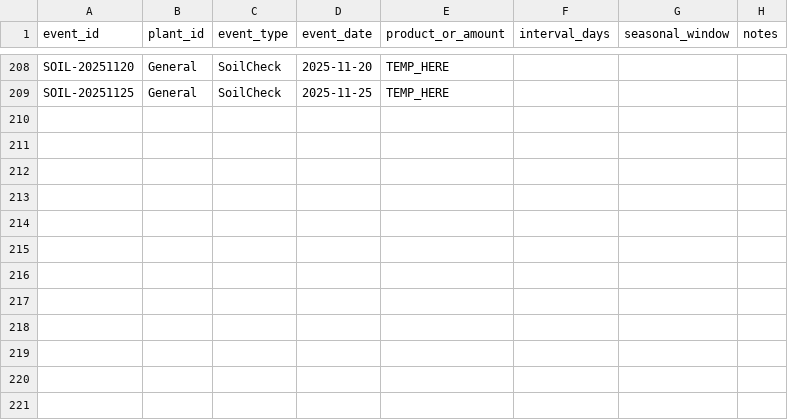
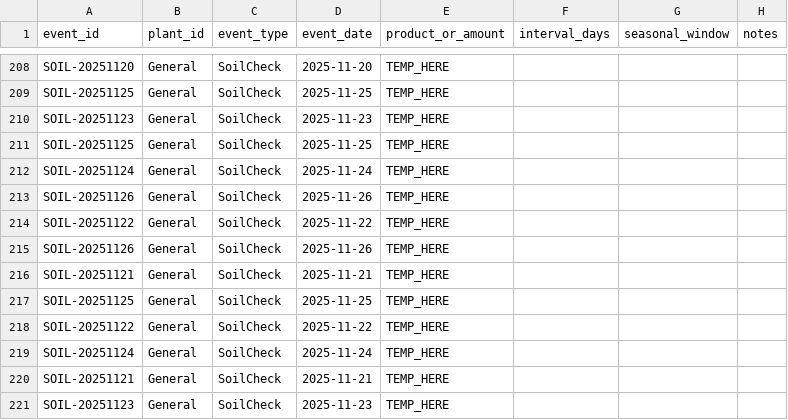
Before and after one commit to ozbren/garden-ai, a CSV file: data/garden_events.csv, drawn as a sheet; only a part is shown, gaps mark what is left out.

```diff
--- a/data/garden_events.csv
+++ b/data/garden_events.csv
@@ -209 +209,13 @@ SOIL-20251120,General,SoilCheck,2025-11-20,TEMP_HERE,,,
 SOIL-20251125,General,SoilCheck,2025-11-25,TEMP_HERE,,,
+SOIL-20251123,General,SoilCheck,2025-11-23,TEMP_HERE,,,
+SOIL-20251125,General,SoilCheck,2025-11-25,TEMP_HERE,,,
+SOIL-20251124,General,SoilCheck,2025-11-24,TEMP_HERE,,,
+SOIL-20251126,General,SoilCheck,2025-11-26,TEMP_HERE,,,
+SOIL-20251122,General,SoilCheck,2025-11-22,TEMP_HERE,,,
+SOIL-20251126,General,SoilCheck,2025-11-26,TEMP_HERE,,,
+SOIL-20251121,General,SoilCheck,2025-11-21,TEMP_HERE,,,
+SOIL-20251125,General,SoilCheck,2025-11-25,TEMP_HERE,,,
+SOIL-20251122,General,SoilCheck,2025-11-22,TEMP_HERE,,,
+SOIL-20251124,General,SoilCheck,2025-11-24,TEMP_HERE,,,
+SOIL-20251121,General,SoilCheck,2025-11-21,TEMP_HERE,,,
+SOIL-20251123,General,SoilCheck,2025-11-23,TEMP_HERE,,,
```
Also changed, not shown: data/garden_shopping.csv.
